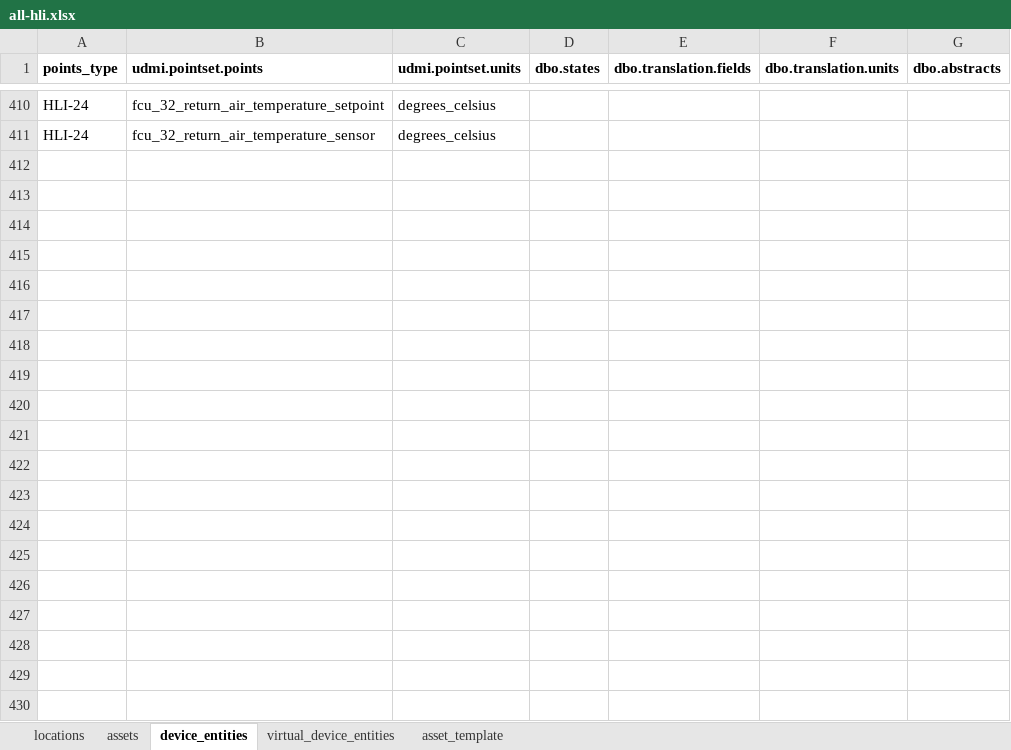
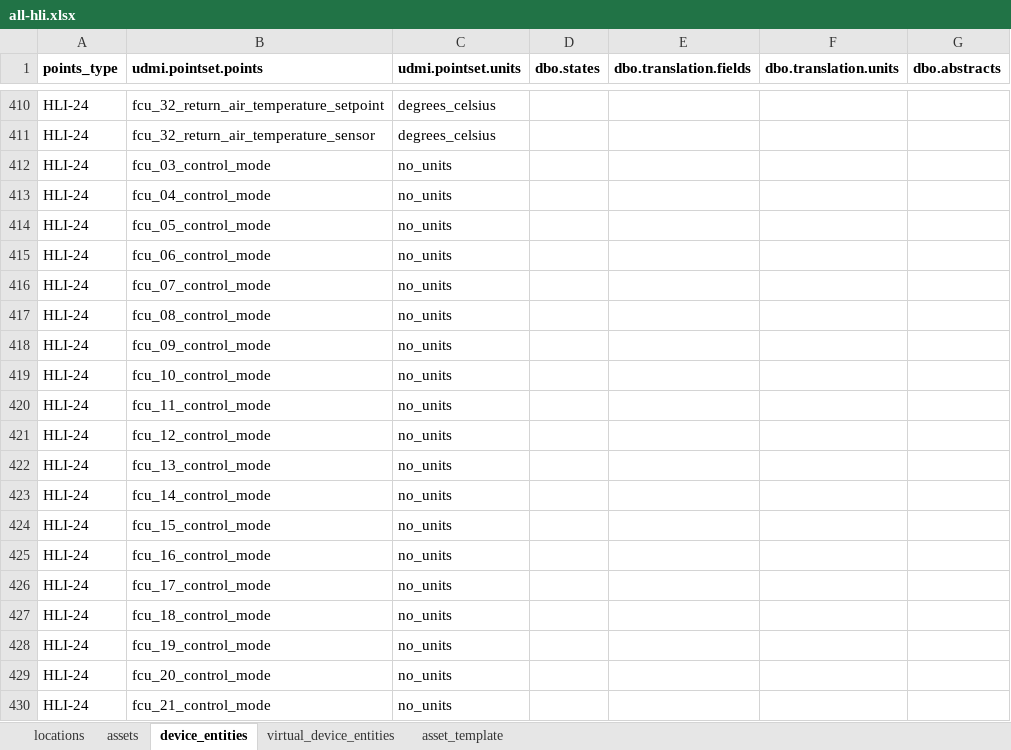
Before and after one commit to darshanjain12/KYOTO-W-BOS, an Excel workbook: UDMI-CREATION/EASY-IO/HLI/all-hli.xlsx, sheet device_entities, drawn as a sheet; only a part is shown, gaps mark what is left out; values as stored, in another font and other column widths than the file's, no borders; the diff covers the shown part only; the diff names each change by its address in the sheet, - before the commit and + after, or states it on an @@ line.

```diff
--- a/UDMI-CREATION/EASY-IO/HLI/all-hli.xlsx (sheet device_entities)
+++ b/UDMI-CREATION/EASY-IO/HLI/all-hli.xlsx (sheet device_entities)
+row 412: HLI-24 | fcu_03_control_mode | no_units
+row 413: HLI-24 | fcu_04_control_mode | no_units
+row 414: HLI-24 | fcu_05_control_mode | no_units
+row 415: HLI-24 | fcu_06_control_mode | no_units
+row 416: HLI-24 | fcu_07_control_mode | no_units
+row 417: HLI-24 | fcu_08_control_mode | no_units
+row 418: HLI-24 | fcu_09_control_mode | no_units
+row 419: HLI-24 | fcu_10_control_mode | no_units
+row 420: HLI-24 | fcu_11_control_mode | no_units
+row 421: HLI-24 | fcu_12_control_mode | no_units
+row 422: HLI-24 | fcu_13_control_mode | no_units
+row 423: HLI-24 | fcu_14_control_mode | no_units
+row 424: HLI-24 | fcu_15_control_mode | no_units
+row 425: HLI-24 | fcu_16_control_mode | no_units
+row 426: HLI-24 | fcu_17_control_mode | no_units
+row 427: HLI-24 | fcu_18_control_mode | no_units
+row 428: HLI-24 | fcu_19_control_mode | no_units
+row 429: HLI-24 | fcu_20_control_mode | no_units
+row 430: HLI-24 | fcu_21_control_mode | no_units
```
Also changed, not shown: 11 added rows elsewhere in this sheet, YAML-CREATION/EM/em.xlsx, YAML-CREATION/VRF-CRAC/vrf-crac.xlsx, 2 other files.
